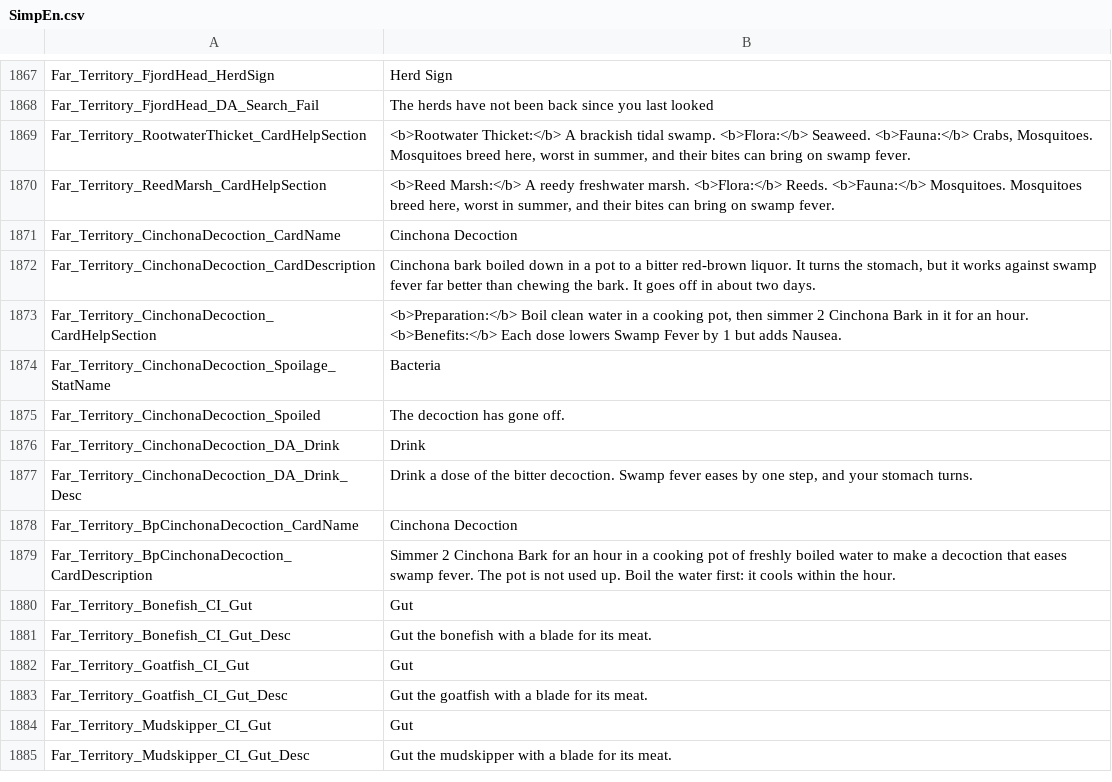
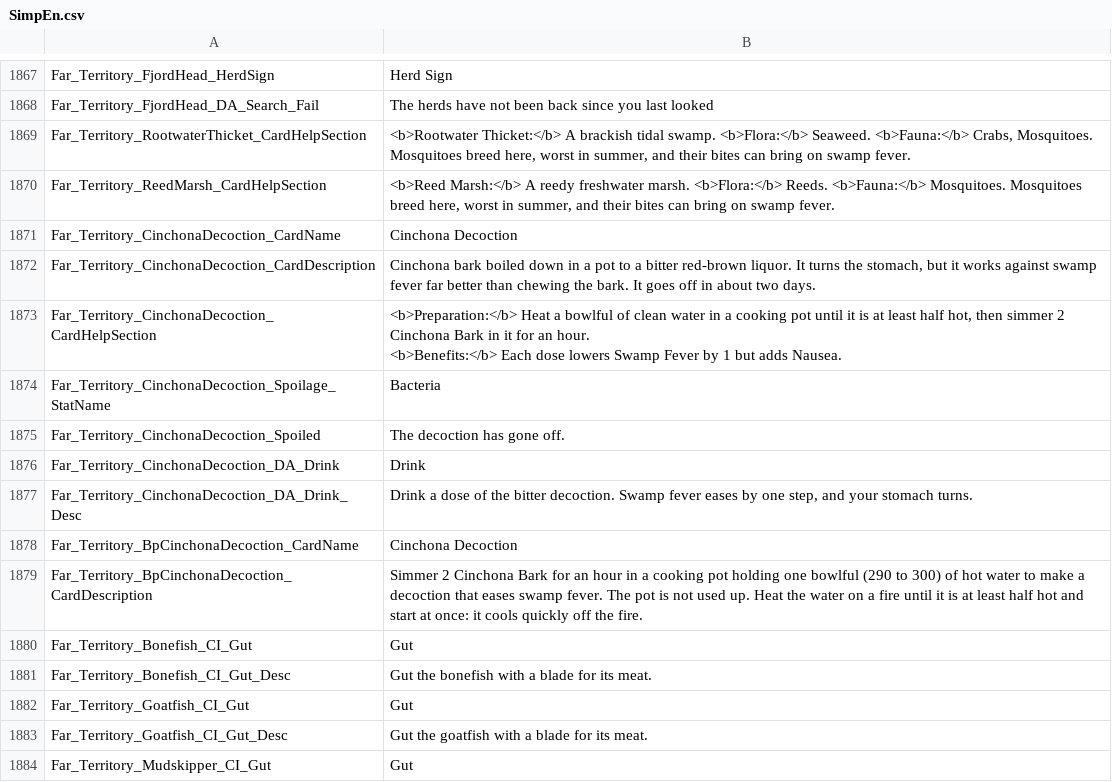
Before and after one commit to Jaredcscott/CSFF_Mods_CrispyWhips, a CSV file: Far_Territory/Localization/SimpEn.csv, drawn as a sheet; only a part is shown, gaps mark what is left out; the shorter side is filled out with more unchanged rows.

```diff
--- a/Far_Territory/Localization/SimpEn.csv
+++ b/Far_Territory/Localization/SimpEn.csv
@@ -1878,5 +1878,5 @@ Far_Territory_CinchonaDecoction_CardName,Cinchona Decoction
 Far_Territory_CinchonaDecoction_CardDescription,"Cinchona bark boiled down in a pot to a bitter red-brown liquor. It turns the stomach, but it works against swamp fever far better than chewing the bark. It goes off in about two days."
-Far_Territory_CinchonaDecoction_CardHelpSection,"<b>Preparation:</b> Boil clean water in a cooking pot, then simmer 2 Cinchona Bark in it for an hour.
-
-<b>Benefits:</b> Each dose lowers Swamp Fever by 1 but adds Nausea."
+Far_Territory_CinchonaDecoction_CardHelpSection,"<b>Preparation:</b> Heat a bowlful of clean water in a cooking pot until it is at least half hot, then simmer 2 Cinchona Bark in it for an hour.
+
+<b>Benefits:</b> Each dose lowers Swamp Fever by 1 but adds Nausea."
 Far_Territory_CinchonaDecoction_Spoilage_StatName,Bacteria
@@ -1886,3 +1886,3 @@ Far_Territory_CinchonaDecoction_DA_Drink_Desc,"Drink a dose of the bitter decoct
 Far_Territory_BpCinchonaDecoction_CardName,Cinchona Decoction
-Far_Territory_BpCinchonaDecoction_CardDescription,Simmer 2 Cinchona Bark for an hour in a cooking pot of freshly boiled water to make a decoction that eases swamp fever. The pot is not used up. Boil the water first: it cools within the hour.
+Far_Territory_BpCinchonaDecoction_CardDescription,Simmer 2 Cinchona Bark for an hour in a cooking pot holding one bowlful (290 to 300) of hot water to make a decoction that eases swamp fever. The pot is not used up. Heat the water on a fire until it is at least half hot and start at once: it cools quickly off the fire.
 Far_Territory_Bonefish_CI_Gut,Gut
```
Also changed, not shown: Far_Territory/Localization/SimpCn.csv, 43 other files.
